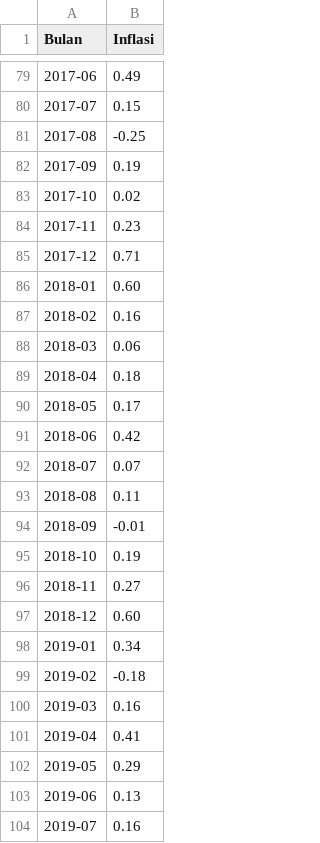
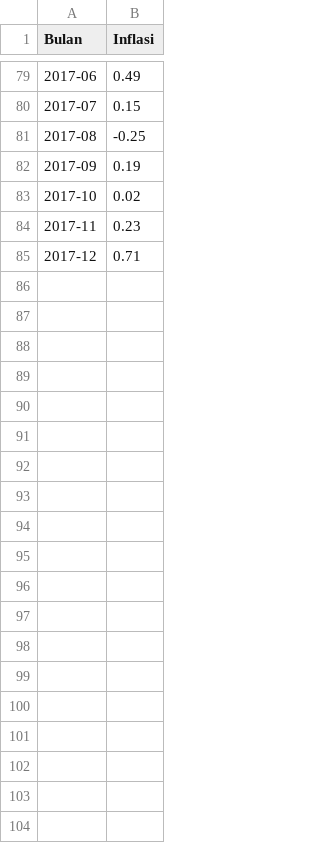
Before and after one commit to fatmacahyani/ordinaryleastsquare, a CSV file: testing.csv, drawn as a sheet; only a part is shown, gaps mark what is left out; the diff covers the shown part only; the diff names each change by its address in the sheet, - before the commit and + after, or states it on an @@ line.

```diff
--- a/testing.csv
+++ b/testing.csv
-row 86: 2018-01 | 0.60
-row 87: 2018-02 | 0.16
-row 88: 2018-03 | 0.06
-row 89: 2018-04 | 0.18
-row 90: 2018-05 | 0.17
-row 91: 2018-06 | 0.42
-row 92: 2018-07 | 0.07
-row 93: 2018-08 | 0.11
-row 94: 2018-09 | -0.01
-row 95: 2018-10 | 0.19
-row 96: 2018-11 | 0.27
-row 97: 2018-12 | 0.60
-row 98: 2019-01 | 0.34
-row 99: 2019-02 | -0.18
-row 100: 2019-03 | 0.16
-row 101: 2019-04 | 0.41
-row 102: 2019-05 | 0.29
-row 103: 2019-06 | 0.13
-row 104: 2019-07 | 0.16
```
Also changed, not shown: 33 removed rows elsewhere in this file.
